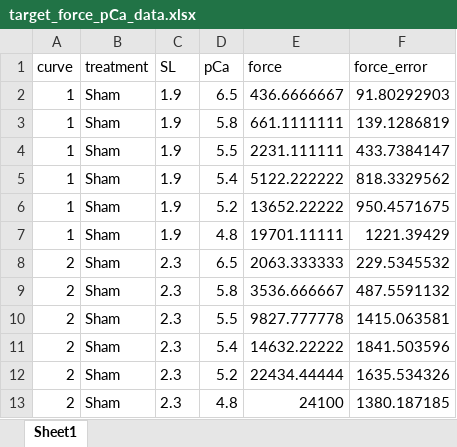
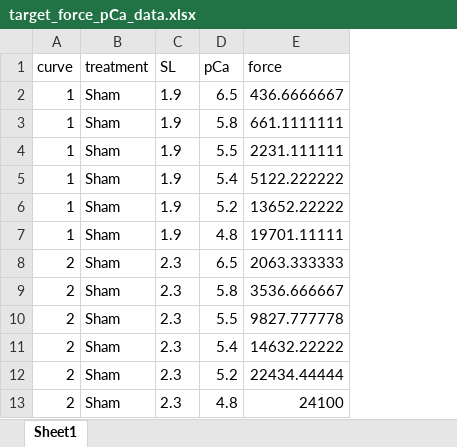
Before and after one commit to Campbell-Muscle-Lab/MATMyoSim, an Excel workbook: code/demos/fitting/two_condition_tension_pCa/target_data/target_force_pCa_data.xlsx, sheet Sheet1, drawn as a sheet; values as stored, in another font and other column widths than the file's, no borders; the diff names each change by its address in the sheet, - before the commit and + after, or states it on an @@ line.

Commit message:
Adding in demo for fitting two condition pCa curves

```diff
--- a/code/demos/fitting/two_condition_tension_pCa/target_data/target_force_pCa_data.xlsx (sheet Sheet1)
+++ b/code/demos/fitting/two_condition_tension_pCa/target_data/target_force_pCa_data.xlsx (sheet Sheet1)
-column F (force_error), rows 2-13: 91.80292903 | 139.1286819 | 433.7384147 | 818.3329562 | 950.4571675 | 1221.39429 | 229.5345532 | 487.5591132 | 1415.063581 | 1841.503596 | 1635.534326 | 1380.187185
```
Also changed, not shown: 18 other files.
